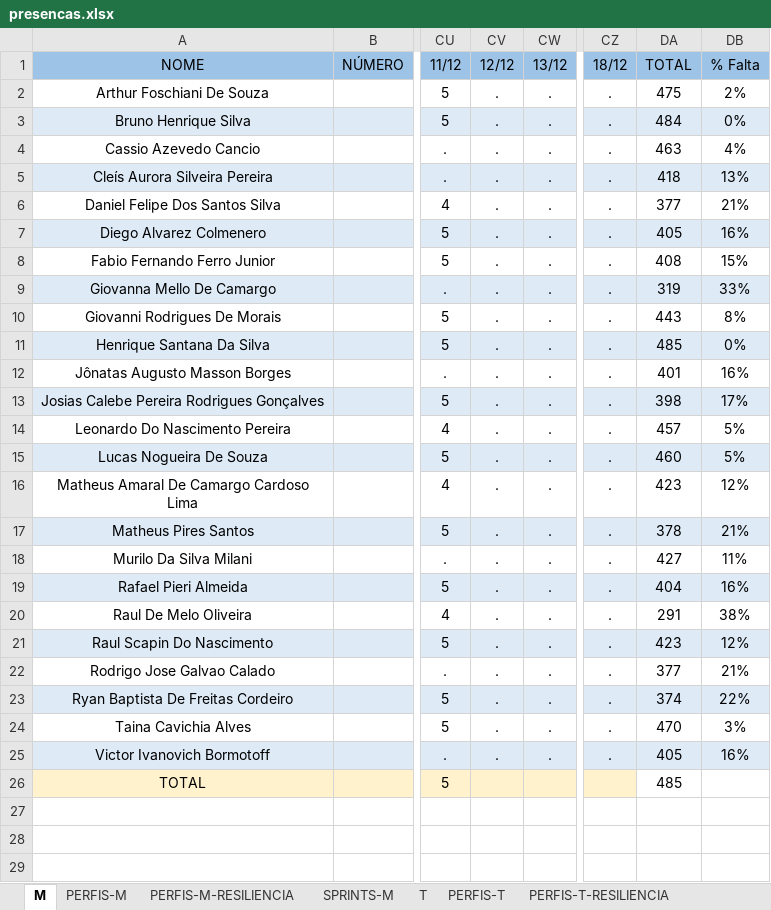
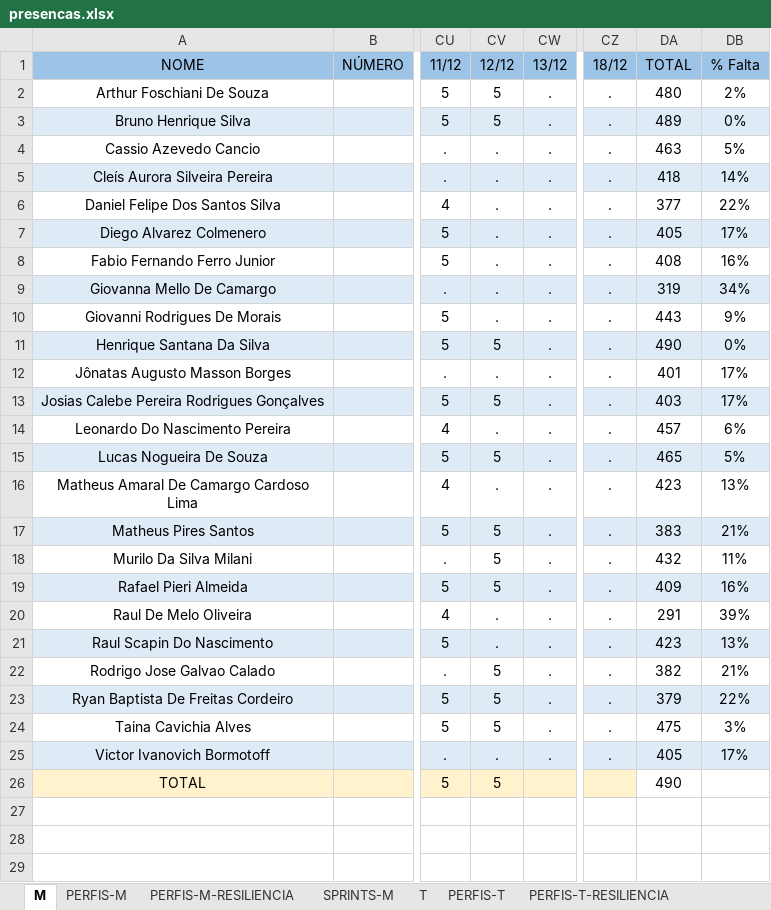
Before and after one commit to corujasdevbr/senai-desenvolvimento-2s2019, an Excel workbook: organizacao/presencas.xlsx, sheet M, drawn as a sheet; only a part is shown, gaps mark what is left out; values as stored, in another font and other column widths than the file's, no borders; the diff covers the shown part only; the diff names each change by its address in the sheet, - before the commit and + after, or states it on an @@ line.

Commit message:
up

```diff
--- a/organizacao/presencas.xlsx (sheet M)
+++ b/organizacao/presencas.xlsx (sheet M)
-CV2:CV3 (12/12): .
+CV2:CV3 (12/12): 5
-DA2 (TOTAL): 475
+DA2 (TOTAL): 480
-DA3 (TOTAL): 484
+DA3 (TOTAL): 489
-DB4 (% Falta): 4%
+DB4 (% Falta): 5%
-DB5 (% Falta): 13%
+DB5 (% Falta): 14%
-DB6 (% Falta): 21%
+DB6 (% Falta): 22%
-DB7 (% Falta): 16%
+DB7 (% Falta): 17%
-DB8 (% Falta): 15%
+DB8 (% Falta): 16%
-DB9 (% Falta): 33%
+DB9 (% Falta): 34%
-DB10 (% Falta): 8%
+DB10 (% Falta): 9%
-CV11 (12/12): .
+CV11 (12/12): 5
-DA11 (TOTAL): 485
+DA11 (TOTAL): 490
-DB12 (% Falta): 16%
+DB12 (% Falta): 17%
-CV13 (12/12): .
+CV13 (12/12): 5
-DA13 (TOTAL): 398
+DA13 (TOTAL): 403
-DB14 (% Falta): 5%
+DB14 (% Falta): 6%
-CV15 (12/12): .
+CV15 (12/12): 5
-DA15 (TOTAL): 460
+DA15 (TOTAL): 465
-DB16 (% Falta): 12%
+DB16 (% Falta): 13%
-CV17:CV19 (12/12): .
+CV17:CV19 (12/12): 5
-DA17 (TOTAL): 378
+DA17 (TOTAL): 383
-DA18 (TOTAL): 427
+DA18 (TOTAL): 432
-DA19 (TOTAL): 404
+DA19 (TOTAL): 409
-DB20 (% Falta): 38%
+DB20 (% Falta): 39%
-DB21 (% Falta): 12%
+DB21 (% Falta): 13%
-CV22:CV24 (12/12): .
+CV22:CV24 (12/12): 5
-DA22 (TOTAL): 377
+DA22 (TOTAL): 382
-DA23 (TOTAL): 374
+DA23 (TOTAL): 379
-DA24 (TOTAL): 470
+DA24 (TOTAL): 475
-DB25 (% Falta): 16%
+DB25 (% Falta): 17%
-CV26 (12/12): (empty)
+CV26 (12/12): 5
-DA26 (TOTAL): 485
+DA26 (TOTAL): 490
```
Also changed, not shown: 1 edited cell elsewhere in this sheet.
